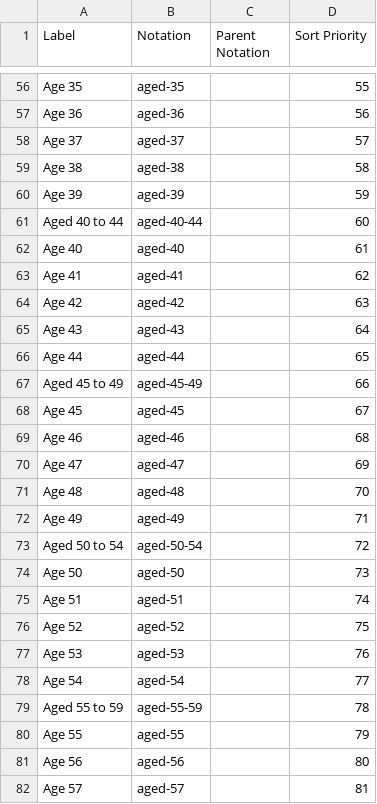
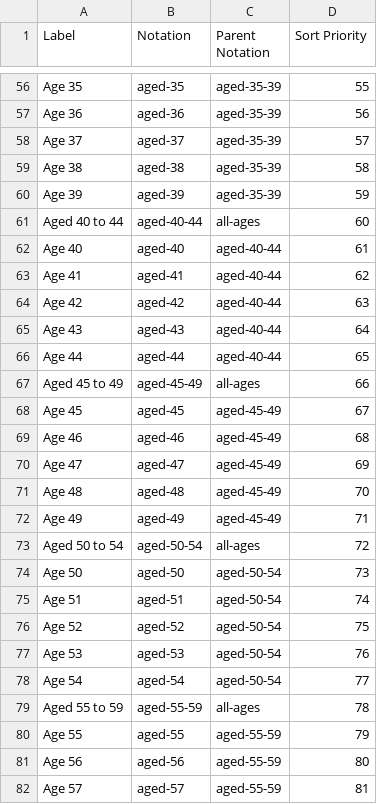
Before and after one commit to GSS-Cogs/family-towns-and-high-streets, a CSV file: datasets/ONS-Population-estimates-by-output-areas-electoral-health-and-other-geographies-England-and-Wales/codelists/age.csv, drawn as a sheet; only a part is shown, gaps mark what is left out; the diff covers the shown part only; the diff names each change by its address in the sheet, - before the commit and + after, or states it on an @@ line.

```diff
--- a/datasets/ONS-Population-estimates-by-output-areas-electoral-health-and-other-geographies-England-and-Wales/codelists/age.csv
+++ b/datasets/ONS-Population-estimates-by-output-areas-electoral-health-and-other-geographies-England-and-Wales/codelists/age.csv
-C56:C60 (Parent Notation): (empty)
+C56:C60 (Parent Notation): aged-35-39
-C61 (Parent Notation): (empty)
+C61 (Parent Notation): all-ages
-C62:C66 (Parent Notation): (empty)
+C62:C66 (Parent Notation): aged-40-44
-C67 (Parent Notation): (empty)
+C67 (Parent Notation): all-ages
-C68:C72 (Parent Notation): (empty)
+C68:C72 (Parent Notation): aged-45-49
-C73 (Parent Notation): (empty)
+C73 (Parent Notation): all-ages
-C74:C78 (Parent Notation): (empty)
+C74:C78 (Parent Notation): aged-50-54
-C79 (Parent Notation): (empty)
+C79 (Parent Notation): all-ages
-C80:C82 (Parent Notation): (empty)
+C80:C82 (Parent Notation): aged-55-59
```
Also changed, not shown: 2 added rows, 1 removed row and 91 edited cells elsewhere in this file.
